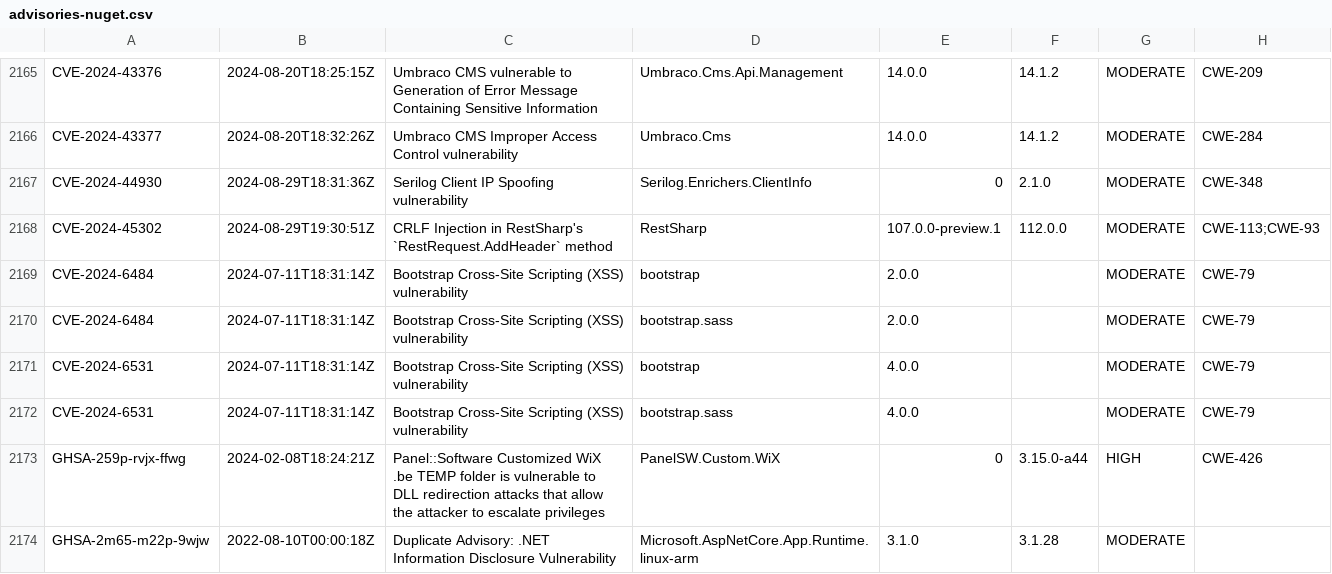
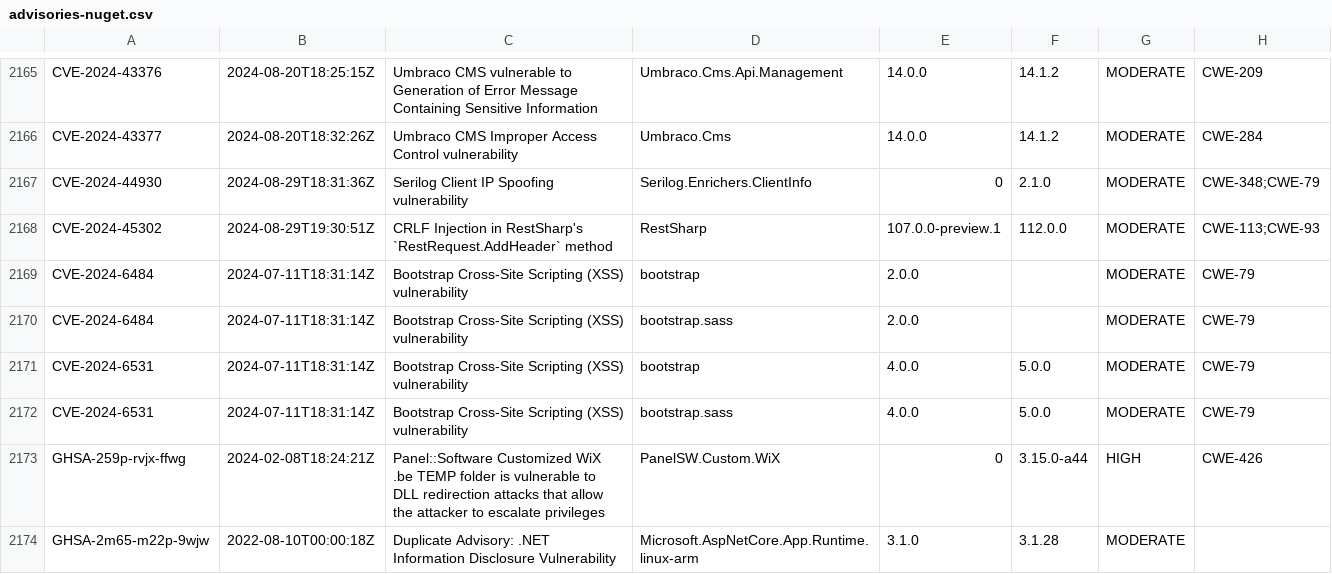
Before and after one commit to openrewrite/rewrite-java-dependencies, a CSV file: src/main/resources/advisories-nuget.csv, drawn as a sheet; only a part is shown, gaps mark what is left out.

```diff
--- a/src/main/resources/advisories-nuget.csv
+++ b/src/main/resources/advisories-nuget.csv
@@ -2166,3 +2166,3 @@ CVE-2024-43376,2024-08-20T18:25:15Z,"Umbraco CMS vulnerable to Generation of Err
 CVE-2024-43377,2024-08-20T18:32:26Z,"Umbraco CMS Improper Access Control vulnerability",Umbraco.Cms,14.0.0,14.1.2,MODERATE,CWE-284
-CVE-2024-44930,2024-08-29T18:31:36Z,"Serilog Client IP Spoofing vulnerability","Serilog.Enrichers.ClientInfo",0,2.1.0,MODERATE,CWE-348
+CVE-2024-44930,2024-08-29T18:31:36Z,"Serilog Client IP Spoofing vulnerability","Serilog.Enrichers.ClientInfo",0,2.1.0,MODERATE,CWE-348;CWE-79
 CVE-2024-45302,2024-08-29T19:30:51Z,"CRLF Injection in RestSharp's `RestRequest.AddHeader` method",RestSharp,107.0.0-preview.1,112.0.0,MODERATE,CWE-113;CWE-93
@@ -2170,4 +2170,4 @@ CVE-2024-6484,2024-07-11T18:31:14Z,"Bootstrap Cross-Site Scripting (XSS) vulnera
 CVE-2024-6484,2024-07-11T18:31:14Z,"Bootstrap Cross-Site Scripting (XSS) vulnerability",bootstrap.sass,2.0.0,,MODERATE,CWE-79
-CVE-2024-6531,2024-07-11T18:31:14Z,"Bootstrap Cross-Site Scripting (XSS) vulnerability",bootstrap,4.0.0,,MODERATE,CWE-79
-CVE-2024-6531,2024-07-11T18:31:14Z,"Bootstrap Cross-Site Scripting (XSS) vulnerability",bootstrap.sass,4.0.0,,MODERATE,CWE-79
+CVE-2024-6531,2024-07-11T18:31:14Z,"Bootstrap Cross-Site Scripting (XSS) vulnerability",bootstrap,4.0.0,5.0.0,MODERATE,CWE-79
+CVE-2024-6531,2024-07-11T18:31:14Z,"Bootstrap Cross-Site Scripting (XSS) vulnerability",bootstrap.sass,4.0.0,5.0.0,MODERATE,CWE-79
 GHSA-259p-rvjx-ffwg,2024-02-08T18:24:21Z,"Panel::Software Customized WiX .be TEMP folder is vulnerable to DLL redirection attacks that allow the attacker to escalate privileges",PanelSW.Custom.WiX,0,3.15.0-a44,HIGH,CWE-426
```
